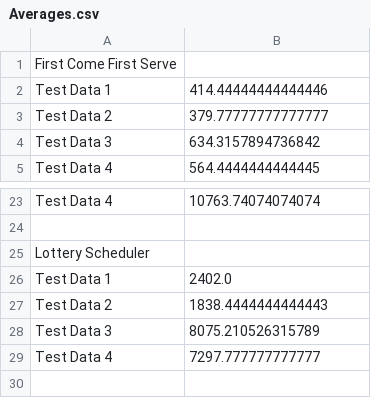
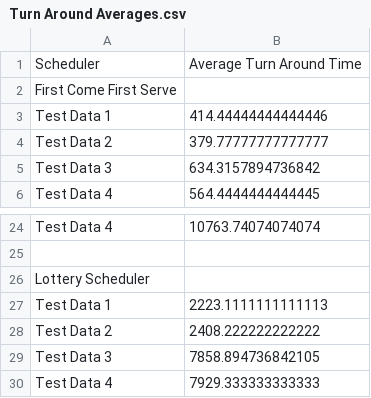
Before and after one commit to jimontgomery808/CS431_Schedulers_Project, a CSV file: Turn Around Averages.csv (was Averages.csv), drawn as a sheet; only a part is shown, gaps mark what is left out.

```diff
--- a/Averages.csv
+++ b/Turn Around Averages.csv
@@ -1 +1,2 @@
+Scheduler,Average Turn Around Time
 First Come First Serve
@@ -25,5 +26,5 @@ Test Data 4,10763.74074074074
 Lottery Scheduler
-Test Data 1,2402.0
-Test Data 2,1838.4444444444443
-Test Data 3,8075.210526315789
-Test Data 4,7297.777777777777
+Test Data 1,2223.1111111111113
+Test Data 2,2408.222222222222
+Test Data 3,7858.894736842105
+Test Data 4,7929.333333333333
```
Also changed, not shown: lotteryScheduler_testdata1.csv, lotteryScheduler_testdata2.csv, 3 other files.
